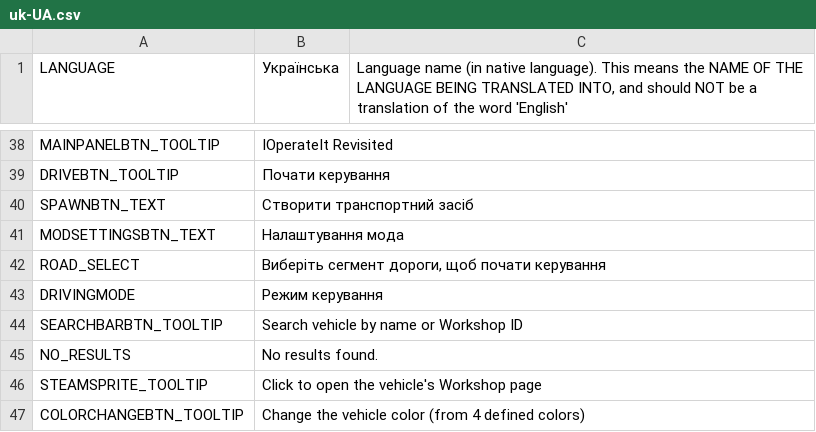
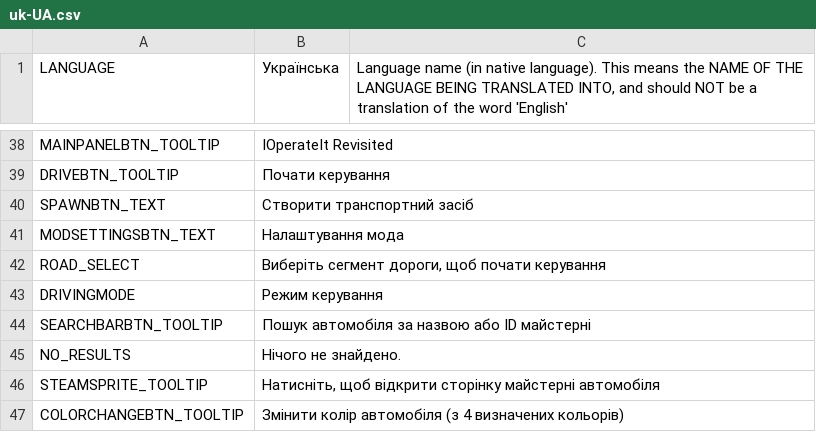
Before and after one commit to will258012/IOperateItRevisited, a CSV file: IOperateIt/Translations/uk-UA.csv, drawn as a sheet; only a part is shown, gaps mark what is left out.

Commit message:
New translations en-en.csv (Ukrainian)
[ci skip]

```diff
--- a/IOperateIt/Translations/uk-UA.csv
+++ b/IOperateIt/Translations/uk-UA.csv
@@ -47,5 +47,5 @@
 "DRIVINGMODE","Режим керування",""
-"SEARCHBARBTN_TOOLTIP","Search vehicle by name or Workshop ID",""
-"NO_RESULTS","No results found.",""
-"STEAMSPRITE_TOOLTIP","Click to open the vehicle's Workshop page",""
-"COLORCHANGEBTN_TOOLTIP","Change the vehicle color (from 4 defined colors)",""
+"SEARCHBARBTN_TOOLTIP","Пошук автомобіля за назвою або ID майстерні",""
+"NO_RESULTS","Нічого не знайдено.",""
+"STEAMSPRITE_TOOLTIP","Натисніть, щоб відкрити сторінку майстерні автомобіля",""
+"COLORCHANGEBTN_TOOLTIP","Змінити колір автомобіля (з 4 визначених кольорів)",""
```
